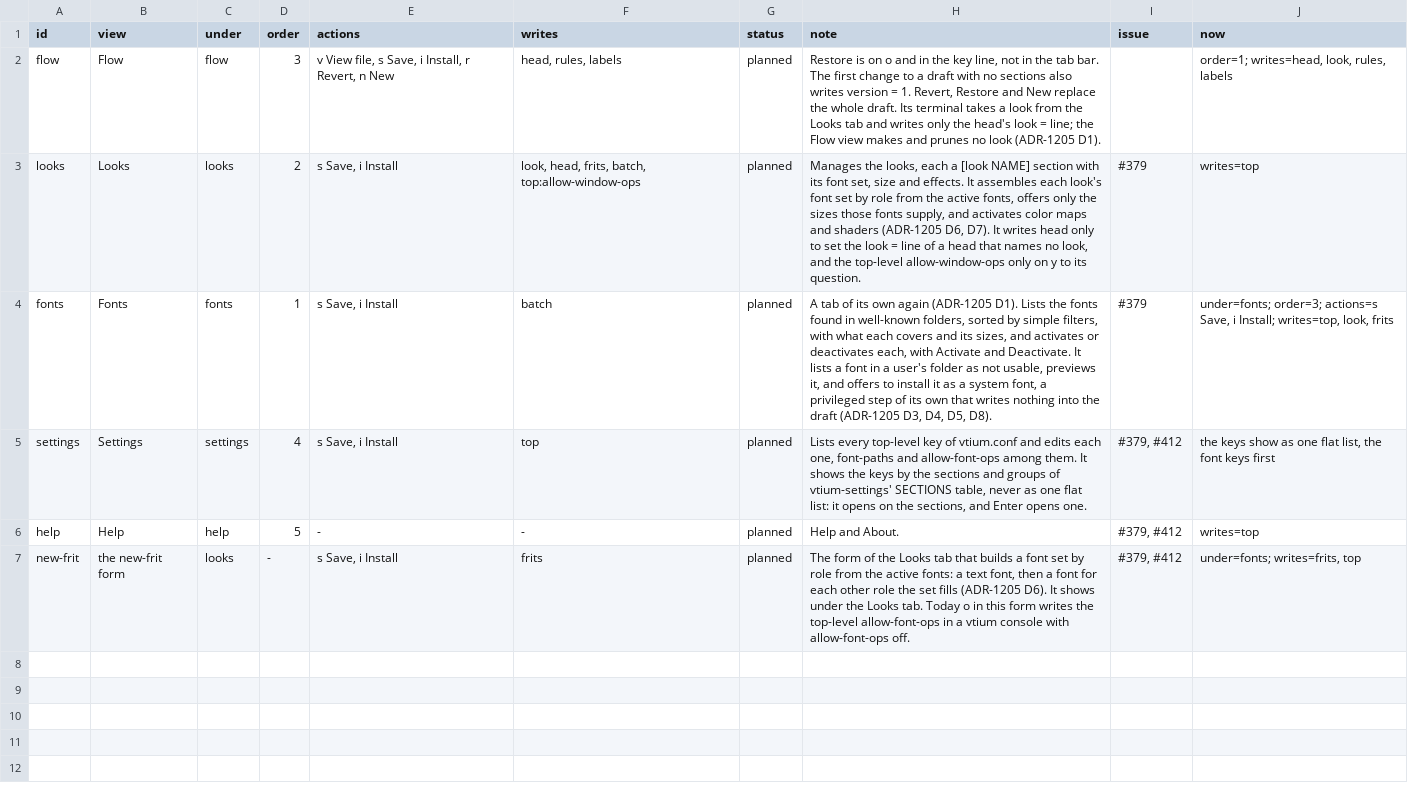
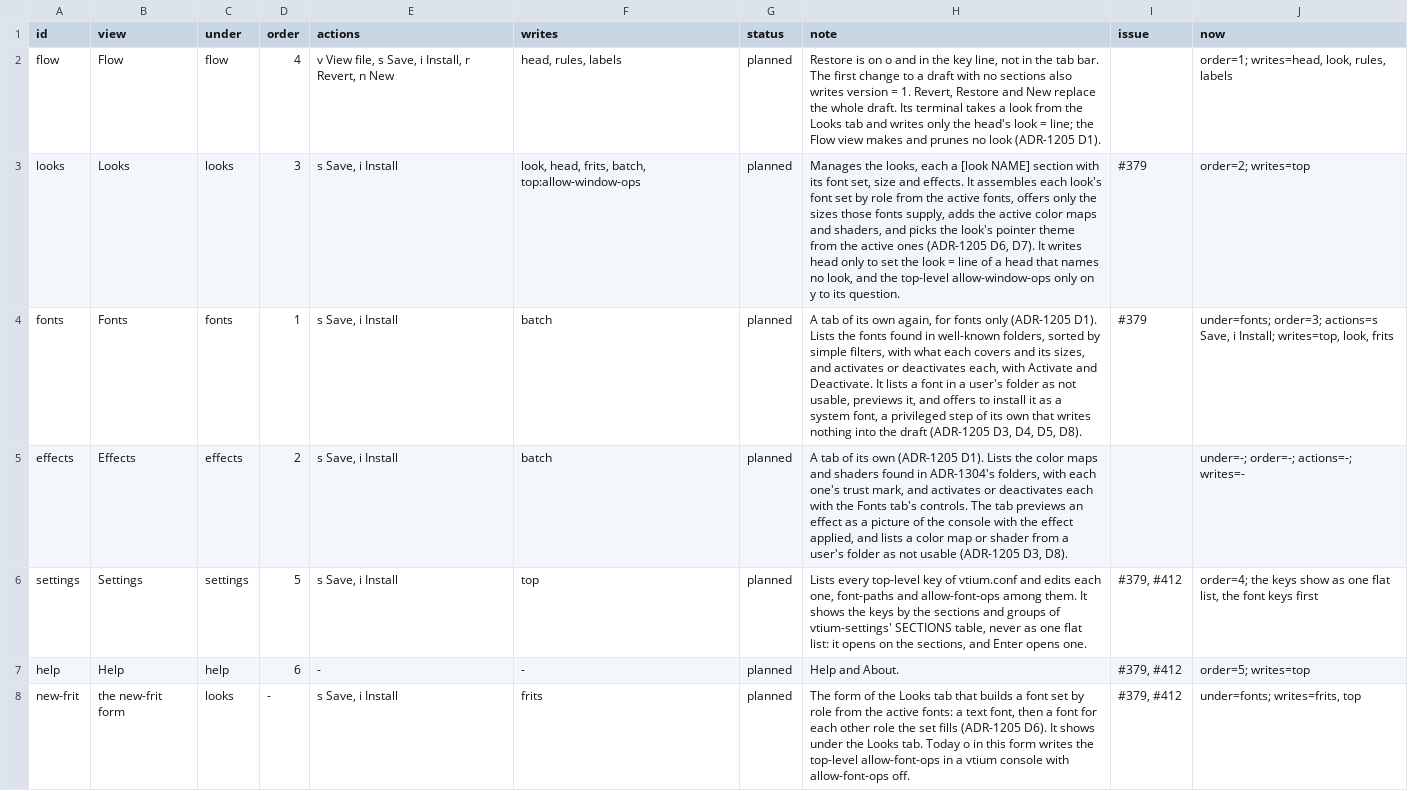
Before and after one commit to vtium/vtium, a TSV file: docs/architecture/font/ADR-1201-views.tsv, drawn as a sheet.

Commit message:
docs(adr): ADR-1205 splits the resources into Fonts and Effects tabs
The maintainer answered the tab-order probe on 2026-11-18. The Fonts
tab manages fonts only, and a new Effects tab manages color maps and
shaders, and later filters, with the same controls for activation,
trust marks and the rows a user installed. Effects and filters would
crowd the Fonts tab, and each kind previews differently. The tabs read
Fonts, Effects, Looks, Flow, Settings and Help, and vtium-config still
opens on Flow. Pointer themes have no tab: the Looks tab lists the
installed themes, and each look picks an active one.

ADR-1205 records the answer, updates D1, D3, D6, D8, D9, the
Consequences and the Alternatives, and has no open probe left. The
notes in ADR-1201 D3, ADR-1304 D11 and ADR-1309 D5 follow, and the
views table gains a planned effects row at 2, with the other tabs
renumbered and their now columns keeping today's order.

```diff
--- a/docs/architecture/font/ADR-1201-views.tsv
+++ b/docs/architecture/font/ADR-1201-views.tsv
@@ -1,7 +1,8 @@
 id	view	under	order	actions	writes	status	note	issue	now
-flow	Flow	flow	3	v View file, s Save, i Install, r Revert, n New	head, rules, labels	planned	Restore is on o and in the key line, not in the tab bar. The first change to a draft with no sections also writes version = 1. Revert, Restore and New replace the whole draft. Its terminal takes a look from the Looks tab and writes only the head's look = line; the Flow view makes and prunes no look (ADR-1205 D1).		order=1; writes=head, look, rules, labels
-looks	Looks	looks	2	s Save, i Install	look, head, frits, batch, top:allow-window-ops	planned	Manages the looks, each a [look NAME] section with its font set, size and effects. It assembles each look's font set by role from the active fonts, offers only the sizes those fonts supply, and activates color maps and shaders (ADR-1205 D6, D7). It writes head only to set the look = line of a head that names no look, and the top-level allow-window-ops only on y to its question.	#379	writes=top
-fonts	Fonts	fonts	1	s Save, i Install	batch	planned	A tab of its own again (ADR-1205 D1). Lists the fonts found in well-known folders, sorted by simple filters, with what each covers and its sizes, and activates or deactivates each, with Activate and Deactivate. It lists a font in a user's folder as not usable, previews it, and offers to install it as a system font, a privileged step of its own that writes nothing into the draft (ADR-1205 D3, D4, D5, D8).	#379	under=fonts; order=3; actions=s Save, i Install; writes=top, look, frits
-settings	Settings	settings	4	s Save, i Install	top	planned	Lists every top-level key of vtium.conf and edits each one, font-paths and allow-font-ops among them. It shows the keys by the sections and groups of vtium-settings' SECTIONS table, never as one flat list: it opens on the sections, and Enter opens one.	#379, #412	the keys show as one flat list, the font keys first
-help	Help	help	5	-	-	planned	Help and About.	#379, #412	writes=top
+flow	Flow	flow	4	v View file, s Save, i Install, r Revert, n New	head, rules, labels	planned	Restore is on o and in the key line, not in the tab bar. The first change to a draft with no sections also writes version = 1. Revert, Restore and New replace the whole draft. Its terminal takes a look from the Looks tab and writes only the head's look = line; the Flow view makes and prunes no look (ADR-1205 D1).		order=1; writes=head, look, rules, labels
+looks	Looks	looks	3	s Save, i Install	look, head, frits, batch, top:allow-window-ops	planned	Manages the looks, each a [look NAME] section with its font set, size and effects. It assembles each look's font set by role from the active fonts, offers only the sizes those fonts supply, adds the active color maps and shaders, and picks the look's pointer theme from the active ones (ADR-1205 D6, D7). It writes head only to set the look = line of a head that names no look, and the top-level allow-window-ops only on y to its question.	#379	order=2; writes=top
+fonts	Fonts	fonts	1	s Save, i Install	batch	planned	A tab of its own again, for fonts only (ADR-1205 D1). Lists the fonts found in well-known folders, sorted by simple filters, with what each covers and its sizes, and activates or deactivates each, with Activate and Deactivate. It lists a font in a user's folder as not usable, previews it, and offers to install it as a system font, a privileged step of its own that writes nothing into the draft (ADR-1205 D3, D4, D5, D8).	#379	under=fonts; order=3; actions=s Save, i Install; writes=top, look, frits
+effects	Effects	effects	2	s Save, i Install	batch	planned	A tab of its own (ADR-1205 D1). Lists the color maps and shaders found in ADR-1304's folders, with each one's trust mark, and activates or deactivates each with the Fonts tab's controls. The tab previews an effect as a picture of the console with the effect applied, and lists a color map or shader from a user's folder as not usable (ADR-1205 D3, D8).		under=-; order=-; actions=-; writes=-
+settings	Settings	settings	5	s Save, i Install	top	planned	Lists every top-level key of vtium.conf and edits each one, font-paths and allow-font-ops among them. It shows the keys by the sections and groups of vtium-settings' SECTIONS table, never as one flat list: it opens on the sections, and Enter opens one.	#379, #412	order=4; the keys show as one flat list, the font keys first
+help	Help	help	6	-	-	planned	Help and About.	#379, #412	order=5; writes=top
 new-frit	the new-frit form	looks	-	s Save, i Install	frits	planned	The form of the Looks tab that builds a font set by role from the active fonts: a text font, then a font for each other role the set fills (ADR-1205 D6). It shows under the Looks tab. Today o in this form writes the top-level allow-font-ops in a vtium console with allow-font-ops off.	#379, #412	under=fonts; writes=frits, top
```
Also changed, not shown: 4 other files.
